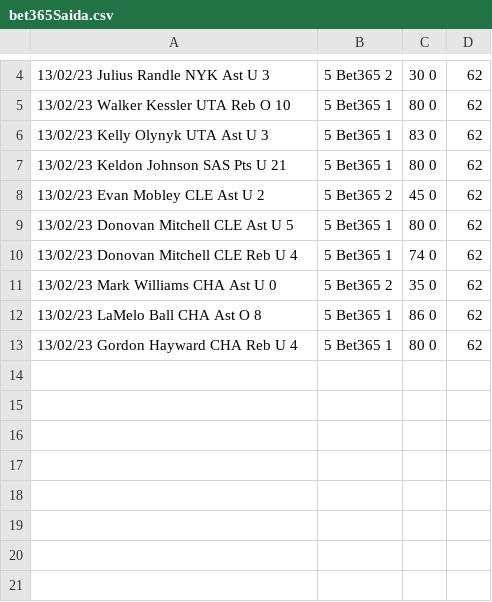
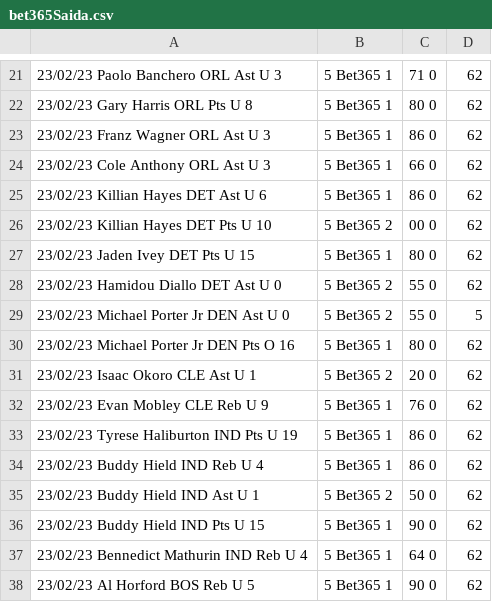
Before and after one commit to tioguil/ScrapingBets, a CSV file: saida/bet365Saida.csv, drawn as a sheet; only a part is shown, gaps mark what is left out; the diff covers the shown part only.

```diff
--- a/saida/bet365Saida.csv
+++ b/saida/bet365Saida.csv
@@ -4,10 +21,18 @@
-13/02/23	Julius Randle	NYK	Ast	U	3,5	Bet365	2,30	0,62
-13/02/23	Walker Kessler	UTA	Reb	O	10,5	Bet365	1,80	0,62
-13/02/23	Kelly Olynyk	UTA	Ast	U	3,5	Bet365	1,83	0,62
-13/02/23	Keldon Johnson	SAS	Pts	U	21,5	Bet365	1,80	0,62
-13/02/23	Evan Mobley	CLE	Ast	U	2,5	Bet365	2,45	0,62
-13/02/23	Donovan Mitchell	CLE	Ast	U	5,5	Bet365	1,80	0,62
-13/02/23	Donovan Mitchell	CLE	Reb	U	4,5	Bet365	1,74	0,62
-13/02/23	Mark Williams	CHA	Ast	U	0,5	Bet365	2,35	0,62
-13/02/23	LaMelo Ball	CHA	Ast	O	8,5	Bet365	1,86	0,62
-13/02/23	Gordon Hayward	CHA	Reb	U	4,5	Bet365	1,80	0,62
+23/02/23	Paolo Banchero	ORL	Ast	U	3,5	Bet365	1,71	0,62
+23/02/23	Gary Harris	ORL	Pts	U	8,5	Bet365	1,80	0,62
+23/02/23	Franz Wagner	ORL	Ast	U	3,5	Bet365	1,86	0,62
+23/02/23	Cole Anthony	ORL	Ast	U	3,5	Bet365	1,66	0,62
+23/02/23	Killian Hayes	DET	Ast	U	6,5	Bet365	1,86	0,62
+23/02/23	Killian Hayes	DET	Pts	U	10,5	Bet365	2,00	0,62
+23/02/23	Jaden Ivey	DET	Pts	U	15,5	Bet365	1,80	0,62
+23/02/23	Hamidou Diallo	DET	Ast	U	0,5	Bet365	2,55	0,62
+23/02/23	Michael Porter Jr	DEN	Ast	U	0,5	Bet365	2,55	0,5
+23/02/23	Michael Porter Jr	DEN	Pts	O	16,5	Bet365	1,80	0,62
+23/02/23	Isaac Okoro	CLE	Ast	U	1,5	Bet365	2,20	0,62
+23/02/23	Evan Mobley	CLE	Reb	U	9,5	Bet365	1,76	0,62
+23/02/23	Tyrese Haliburton	IND	Pts	U	19,5	Bet365	1,86	0,62
+23/02/23	Buddy Hield	IND	Reb	U	4,5	Bet365	1,86	0,62
+23/02/23	Buddy Hield	IND	Ast	U	1,5	Bet365	2,50	0,62
+23/02/23	Buddy Hield	IND	Pts	U	15,5	Bet365	1,90	0,62
+23/02/23	Bennedict Mathurin	IND	Reb	U	4,5	Bet365	1,64	0,62
+23/02/23	Al Horford	BOS	Reb	U	5,5	Bet365	1,90	0,62
```
Also changed, not shown: 17 added rows and 5 edited cells elsewhere in this file, saida/betanoSaida.csv, saida/finalFile.csv, 6 other files.
